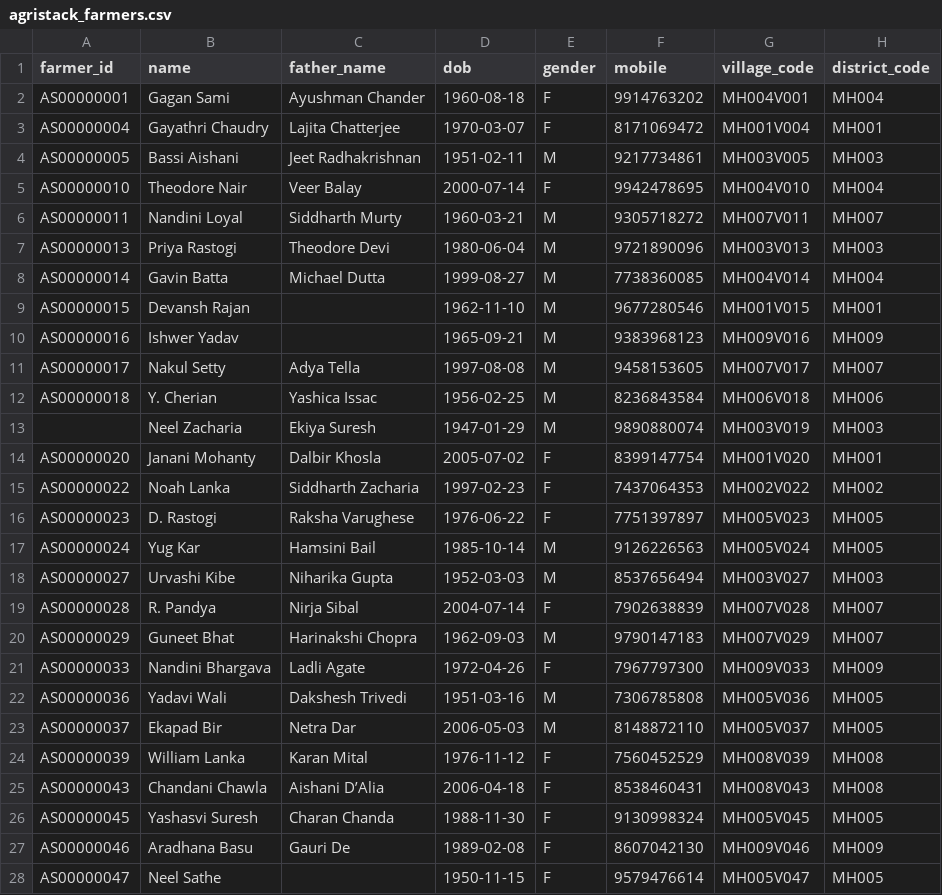
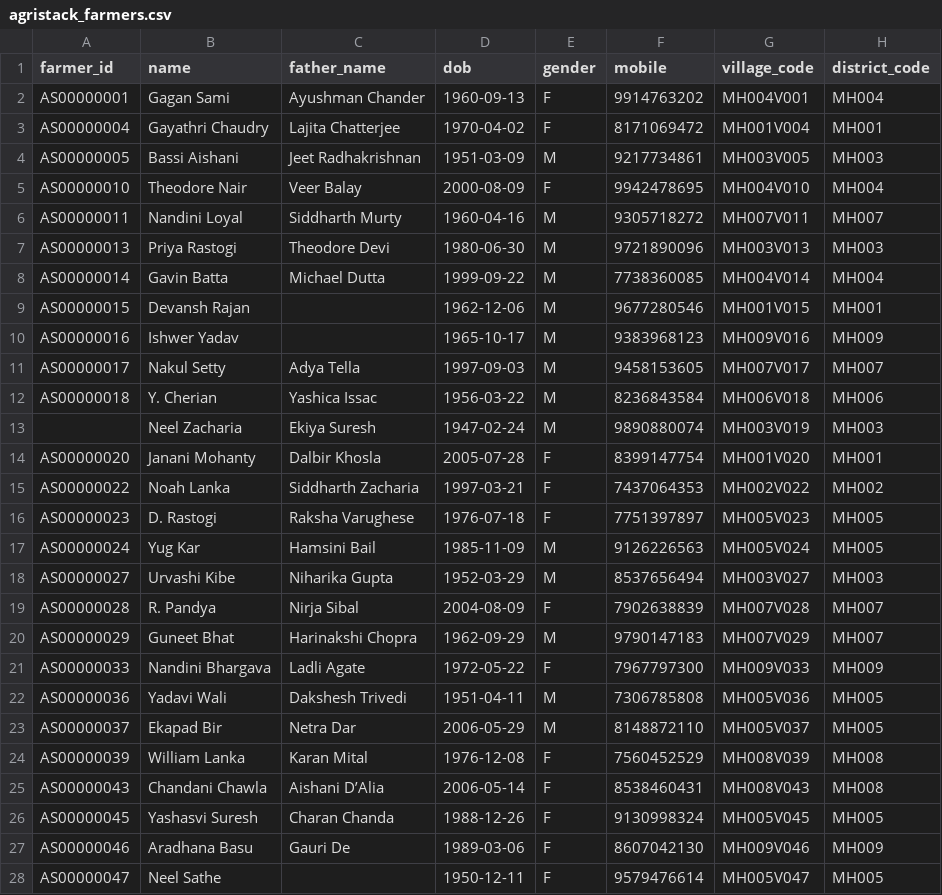
Before and after one commit to Jkotwal01/Agri-beneficiary-ai, a CSV file: data/synthetic/samples/agristack_farmers.csv, drawn as a sheet; only a part is shown; the diff covers the shown part only.

```diff
--- a/data/synthetic/samples/agristack_farmers.csv
+++ b/data/synthetic/samples/agristack_farmers.csv
@@ -1,28 +1,28 @@
 farmer_id,name,father_name,dob,gender,mobile,village_code,district_code
-AS00000001,Gagan Sami,Ayushman Chander,1960-08-18,F,9914763202,MH004V001,MH004
-AS00000004,Gayathri Chaudry,Lajita Chatterjee,1970-03-07,F,8171069472,MH001V004,MH001
-AS00000005,Bassi Aishani,Jeet Radhakrishnan,1951-02-11,M,9217734861,MH003V005,MH003
-AS00000010,Theodore Nair,Veer Balay,2000-07-14,F,9942478695,MH004V010,MH004
-AS00000011,Nandini Loyal,Siddharth Murty,1960-03-21,M,9305718272,MH007V011,MH007
-AS00000013,Priya Rastogi,Theodore Devi,1980-06-04,M,9721890096,MH003V013,MH003
-AS00000014,Gavin Batta,Michael Dutta,1999-08-27,M,7738360085,MH004V014,MH004
-AS00000015,Devansh Rajan,,1962-11-10,M,9677280546,MH001V015,MH001
-AS00000016,Ishwer Yadav,,1965-09-21,M,9383968123,MH009V016,MH009
-AS00000017,Nakul Setty,Adya Tella,1997-08-08,M,9458153605,MH007V017,MH007
-AS00000018,Y. Cherian,Yashica Issac,1956-02-25,M,8236843584,MH006V018,MH006
-,Neel Zacharia,Ekiya Suresh,1947-01-29,M,9890880074,MH003V019,MH003
-AS00000020,Janani Mohanty,Dalbir Khosla,2005-07-02,F,8399147754,MH001V020,MH001
-AS00000022,Noah Lanka,Siddharth Zacharia,1997-02-23,F,7437064353,MH002V022,MH002
-AS00000023,D. Rastogi,Raksha Varughese,1976-06-22,F,7751397897,MH005V023,MH005
-AS00000024,Yug Kar,Hamsini Bail,1985-10-14,M,9126226563,MH005V024,MH005
-AS00000027,Urvashi Kibe,Niharika Gupta,1952-03-03,M,8537656494,MH003V027,MH003
-AS00000028,R. Pandya,Nirja Sibal,2004-07-14,F,7902638839,MH007V028,MH007
-AS00000029,Guneet Bhat,Harinakshi Chopra,1962-09-03,M,9790147183,MH007V029,MH007
-AS00000033,Nandini Bhargava,Ladli Agate,1972-04-26,F,7967797300,MH009V033,MH009
-AS00000036,Yadavi Wali,Dakshesh Trivedi,1951-03-16,M,7306785808,MH005V036,MH005
-AS00000037,Ekapad Bir,Netra Dar,2006-05-03,M,8148872110,MH005V037,MH005
-AS00000039,William Lanka,Karan Mital,1976-11-12,F,7560452529,MH008V039,MH008
-AS00000043,Chandani Chawla,Aishani D’Alia,2006-04-18,F,8538460431,MH008V043,MH008
-AS00000045,Yashasvi Suresh,Charan Chanda,1988-11-30,F,9130998324,MH005V045,MH005
-AS00000046,Aradhana Basu,Gauri De,1989-02-08,F,8607042130,MH009V046,MH009
-AS00000047,Neel Sathe,,1950-11-15,F,9579476614,MH005V047,MH005
+AS00000001,Gagan Sami,Ayushman Chander,1960-09-13,F,9914763202,MH004V001,MH004
+AS00000004,Gayathri Chaudry,Lajita Chatterjee,1970-04-02,F,8171069472,MH001V004,MH001
+AS00000005,Bassi Aishani,Jeet Radhakrishnan,1951-03-09,M,9217734861,MH003V005,MH003
+AS00000010,Theodore Nair,Veer Balay,2000-08-09,F,9942478695,MH004V010,MH004
+AS00000011,Nandini Loyal,Siddharth Murty,1960-04-16,M,9305718272,MH007V011,MH007
+AS00000013,Priya Rastogi,Theodore Devi,1980-06-30,M,9721890096,MH003V013,MH003
+AS00000014,Gavin Batta,Michael Dutta,1999-09-22,M,7738360085,MH004V014,MH004
+AS00000015,Devansh Rajan,,1962-12-06,M,9677280546,MH001V015,MH001
+AS00000016,Ishwer Yadav,,1965-10-17,M,9383968123,MH009V016,MH009
+AS00000017,Nakul Setty,Adya Tella,1997-09-03,M,9458153605,MH007V017,MH007
+AS00000018,Y. Cherian,Yashica Issac,1956-03-22,M,8236843584,MH006V018,MH006
+,Neel Zacharia,Ekiya Suresh,1947-02-24,M,9890880074,MH003V019,MH003
+AS00000020,Janani Mohanty,Dalbir Khosla,2005-07-28,F,8399147754,MH001V020,MH001
+AS00000022,Noah Lanka,Siddharth Zacharia,1997-03-21,F,7437064353,MH002V022,MH002
+AS00000023,D. Rastogi,Raksha Varughese,1976-07-18,F,7751397897,MH005V023,MH005
+AS00000024,Yug Kar,Hamsini Bail,1985-11-09,M,9126226563,MH005V024,MH005
+AS00000027,Urvashi Kibe,Niharika Gupta,1952-03-29,M,8537656494,MH003V027,MH003
+AS00000028,R. Pandya,Nirja Sibal,2004-08-09,F,7902638839,MH007V028,MH007
+AS00000029,Guneet Bhat,Harinakshi Chopra,1962-09-29,M,9790147183,MH007V029,MH007
+AS00000033,Nandini Bhargava,Ladli Agate,1972-05-22,F,7967797300,MH009V033,MH009
+AS00000036,Yadavi Wali,Dakshesh Trivedi,1951-04-11,M,7306785808,MH005V036,MH005
+AS00000037,Ekapad Bir,Netra Dar,2006-05-29,M,8148872110,MH005V037,MH005
+AS00000039,William Lanka,Karan Mital,1976-12-08,F,7560452529,MH008V039,MH008
+AS00000043,Chandani Chawla,Aishani D’Alia,2006-05-14,F,8538460431,MH008V043,MH008
+AS00000045,Yashasvi Suresh,Charan Chanda,1988-12-26,F,9130998324,MH005V045,MH005
+AS00000046,Aradhana Basu,Gauri De,1989-03-06,F,8607042130,MH009V046,MH009
+AS00000047,Neel Sathe,,1950-12-11,F,9579476614,MH005V047,MH005
```
Also changed, not shown: 23 edited cells elsewhere in this file, data/synthetic/samples/kcc.csv, 14 other files.
